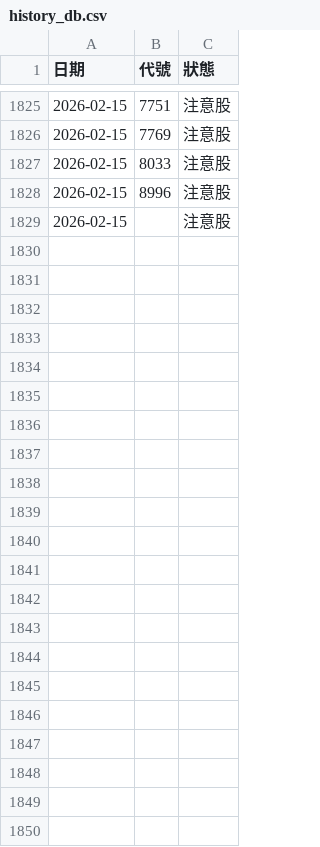
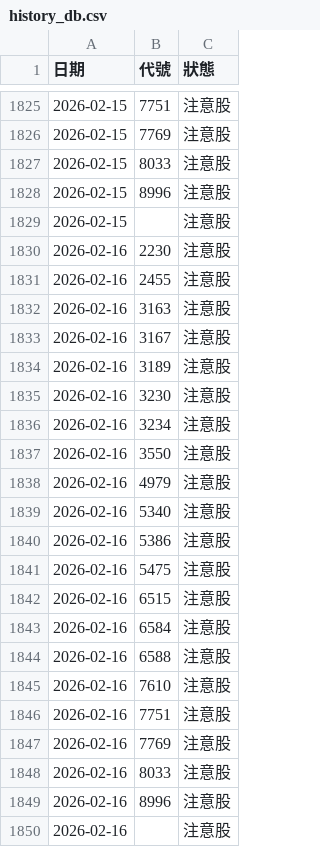
Before and after one commit to iam045/stockbot, a CSV file: history_db.csv, drawn as a sheet; only a part is shown, gaps mark what is left out.

Commit message:
Auto Update

```diff
--- a/history_db.csv
+++ b/history_db.csv
@@ -1829 +1829,22 @@
 2026-02-15,,注意股
+2026-02-16,2230,注意股
+2026-02-16,2455,注意股
+2026-02-16,3163,注意股
+2026-02-16,3167,注意股
+2026-02-16,3189,注意股
+2026-02-16,3230,注意股
+2026-02-16,3234,注意股
+2026-02-16,3550,注意股
+2026-02-16,4979,注意股
+2026-02-16,5340,注意股
+2026-02-16,5386,注意股
+2026-02-16,5475,注意股
+2026-02-16,6515,注意股
+2026-02-16,6584,注意股
+2026-02-16,6588,注意股
+2026-02-16,7610,注意股
+2026-02-16,7751,注意股
+2026-02-16,7769,注意股
+2026-02-16,8033,注意股
+2026-02-16,8996,注意股
+2026-02-16,,注意股
```
